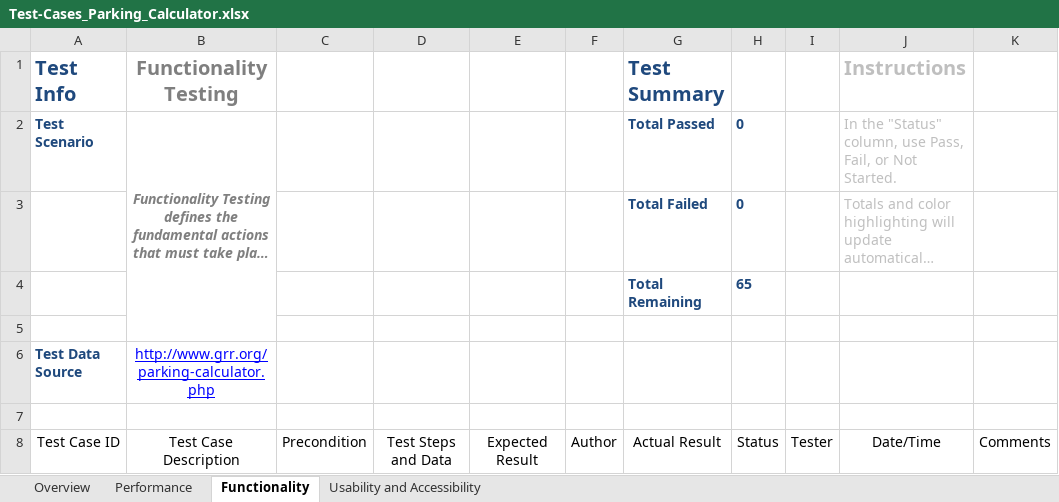
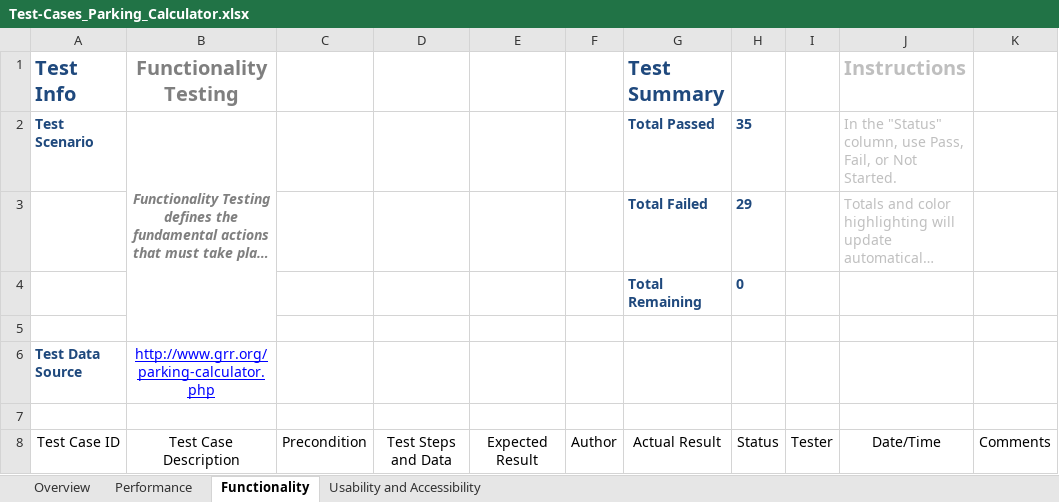
Before and after one commit to Ralitsa-Buyuklieva/Teamwork-project, an Excel workbook: Test-Cases_Parking_Calculator.xlsx, sheet Functionality, drawn as a sheet; only a part is shown; long unchanged cells end in …; values as stored, in another font and other column widths than the file's, no borders; conditional formats and table styles not drawn; the diff covers the shown part only; the diff names each change by its address in the sheet, - before the commit and + after, or states it on an @@ line.

Commit message:
Functionality Testing Results
+ few Cosmetic Changes in the SRS regarding the Military Times

```diff
--- a/Test-Cases_Parking_Calculator.xlsx (sheet Functionality)
+++ b/Test-Cases_Parking_Calculator.xlsx (sheet Functionality)
-H2: 0
+H2: 35
-H3: 0
+H3: 29
-H4: 65
+H4: 0
```
Also changed, not shown: 212 edited cells elsewhere in this sheet, 1 other file.
